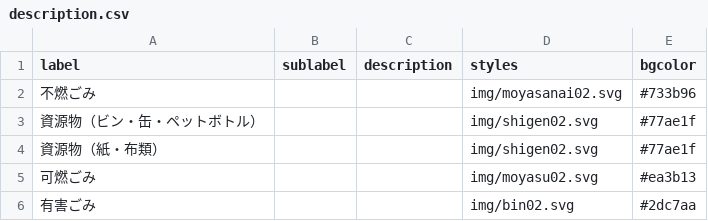
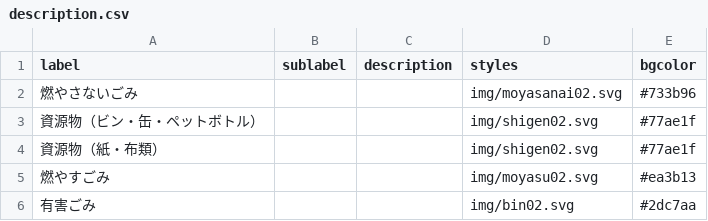
Before and after one commit to yachiyocity/5374, a CSV file: data/description.csv, drawn as a sheet.

Commit message:
Update description.csv

```diff
--- a/data/description.csv
+++ b/data/description.csv
@@ -1,6 +1,6 @@
 label,sublabel,description,styles,bgcolor
-不燃ごみ,,,img/moyasanai02.svg,#733b96
+燃やさないごみ,,,img/moyasanai02.svg,#733b96
 資源物（ビン・缶・ペットボトル）,,,img/shigen02.svg,#77ae1f
 資源物（紙・布類）,,,img/shigen02.svg,#77ae1f
-可燃ごみ,,,img/moyasu02.svg,#ea3b13
+燃やすごみ,,,img/moyasu02.svg,#ea3b13
 有害ごみ,,,img/bin02.svg,#2dc7aa
```
